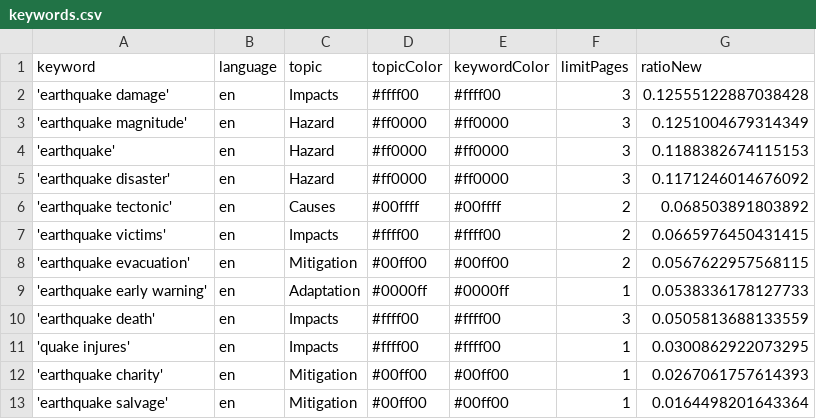
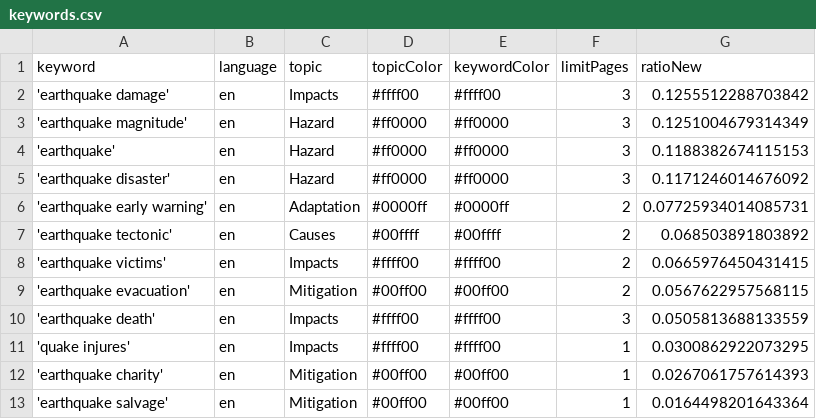
Before and after one commit to tg-news/EarthquakeIsComing, a CSV file: keywords.csv, drawn as a sheet.

```diff
--- a/keywords.csv
+++ b/keywords.csv
@@ -1,3 +1,3 @@
 keyword,language,topic,topicColor,keywordColor,limitPages,ratioNew
-'earthquake damage',en,Impacts,#ffff00,#ffff00,3,0.12555122887038428
+'earthquake damage',en,Impacts,#ffff00,#ffff00,3,0.1255512288703842
 'earthquake magnitude',en,Hazard,#ff0000,#ff0000,3,0.1251004679314349
@@ -5,2 +5,3 @@ keyword,language,topic,topicColor,keywordColor,limitPages,ratioNew
 'earthquake disaster',en,Hazard,#ff0000,#ff0000,3,0.1171246014676092
+'earthquake early warning',en,Adaptation,#0000ff,#0000ff,2,0.07725934014085731
 'earthquake tectonic',en,Causes,#00ffff,#00ffff,2,0.068503891803892
@@ -8,3 +9,2 @@ keyword,language,topic,topicColor,keywordColor,limitPages,ratioNew
 'earthquake evacuation',en,Mitigation,#00ff00,#00ff00,2,0.0567622957568115
-'earthquake early warning',en,Adaptation,#0000ff,#0000ff,1,0.0538336178127733
 'earthquake death',en,Impacts,#ffff00,#ffff00,3,0.0505813688133559
```
Also changed, not shown: 1 other file.
